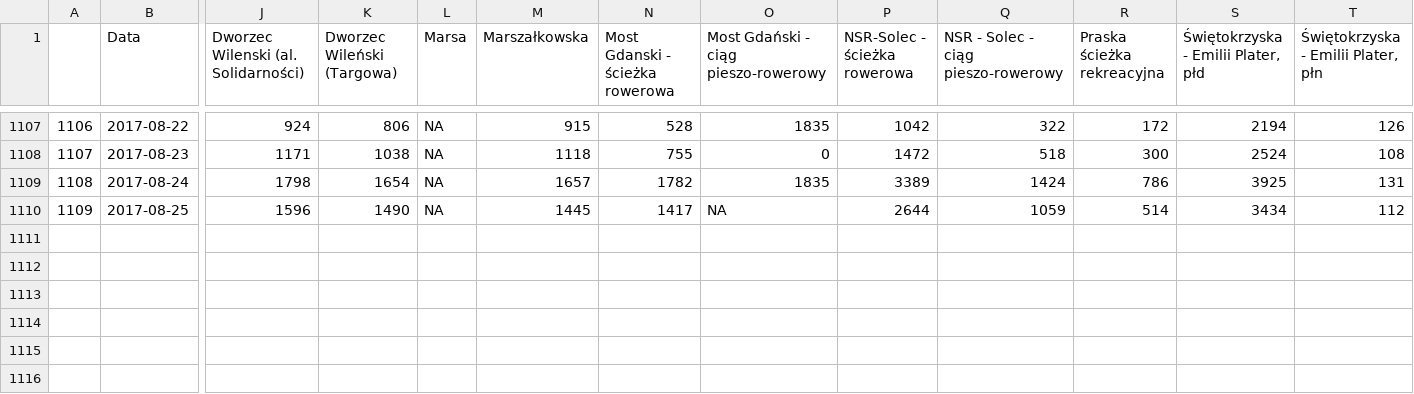
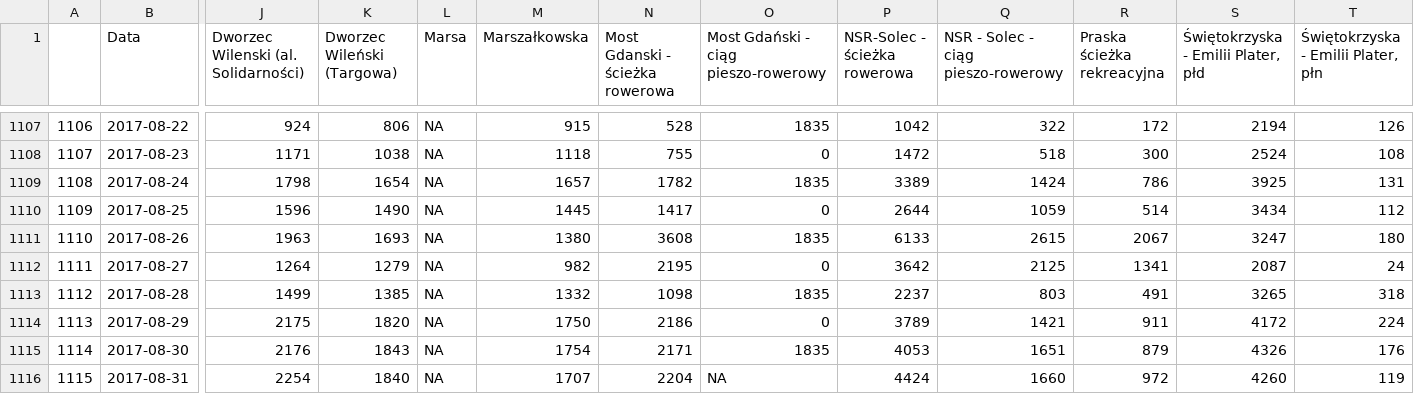
Before and after one commit to pawlowska/shiny-server, a CSV file: rowery/dane/dane_polaczone.csv, drawn as a sheet; only a part is shown, gaps mark what is left out; rows hold the shown columns only; the diff names each change by its address in the sheet, - before the commit and + after, or states it on an @@ line.

Commit message:
data

```diff
--- a/rowery/dane/dane_polaczone.csv
+++ b/rowery/dane/dane_polaczone.csv
-O1110: NA
+O1110: 0
+row 1111: 1110 | 2017-08-26 | 1963 | 1693 | NA | 1380 | 3608 | 1835 | 6133 | 2615 | 2067 | 3247 | 180
+row 1112: 1111 | 2017-08-27 | 1264 | 1279 | NA | 982 | 2195 | 0 | 3642 | 2125 | 1341 | 2087 | 24
+row 1113: 1112 | 2017-08-28 | 1499 | 1385 | NA | 1332 | 1098 | 1835 | 2237 | 803 | 491 | 3265 | 318
+row 1114: 1113 | 2017-08-29 | 2175 | 1820 | NA | 1750 | 2186 | 0 | 3789 | 1421 | 911 | 4172 | 224
+row 1115: 1114 | 2017-08-30 | 2176 | 1843 | NA | 1754 | 2171 | 1835 | 4053 | 1651 | 879 | 4326 | 176
+row 1116: 1115 | 2017-08-31 | 2254 | 1840 | NA | 1707 | 2204 | NA | 4424 | 1660 | 972 | 4260 | 119
```
Also changed, not shown: 2 other files.
